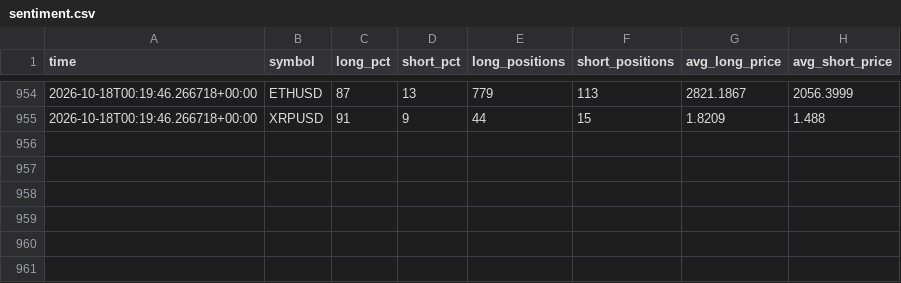
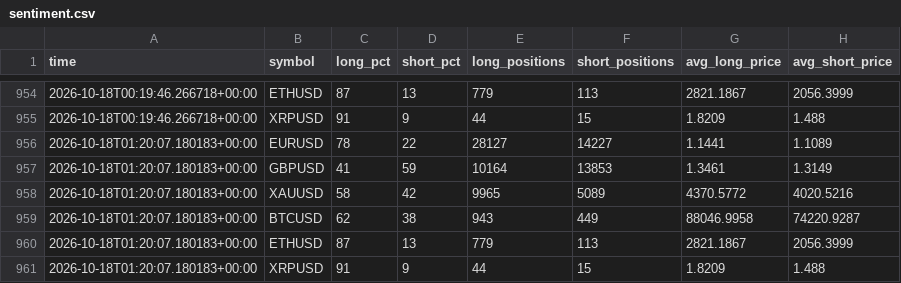
Before and after one commit to thebhujangi/forex-bot, a CSV file: state/sentiment.csv, drawn as a sheet; only a part is shown, gaps mark what is left out; the diff names each change by its address in the sheet, - before the commit and + after, or states it on an @@ line.

```diff
--- a/state/sentiment.csv
+++ b/state/sentiment.csv
+row 956: 2026-10-18T01:20:07.180183+00:00 | EURUSD | 78 | 22 | 28127 | 14227 | 1.1441 | 1.1089
+row 957: 2026-10-18T01:20:07.180183+00:00 | GBPUSD | 41 | 59 | 10164 | 13853 | 1.3461 | 1.3149
+row 958: 2026-10-18T01:20:07.180183+00:00 | XAUUSD | 58 | 42 | 9965 | 5089 | 4370.5772 | 4020.5216
+row 959: 2026-10-18T01:20:07.180183+00:00 | BTCUSD | 62 | 38 | 943 | 449 | 88046.9958 | 74220.9287
+row 960: 2026-10-18T01:20:07.180183+00:00 | ETHUSD | 87 | 13 | 779 | 113 | 2821.1867 | 2056.3999
+row 961: 2026-10-18T01:20:07.180183+00:00 | XRPUSD | 91 | 9 | 44 | 15 | 1.8209 | 1.488
```
Also changed, not shown: 1 other file.
